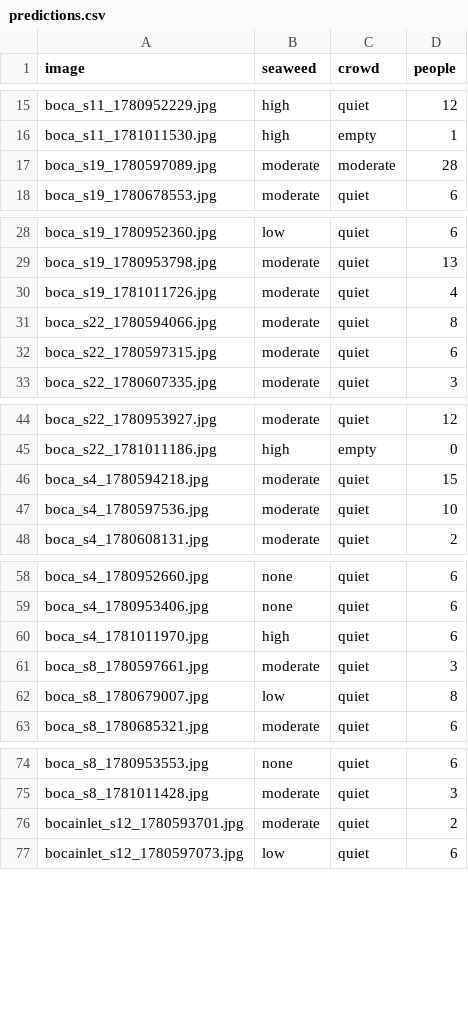
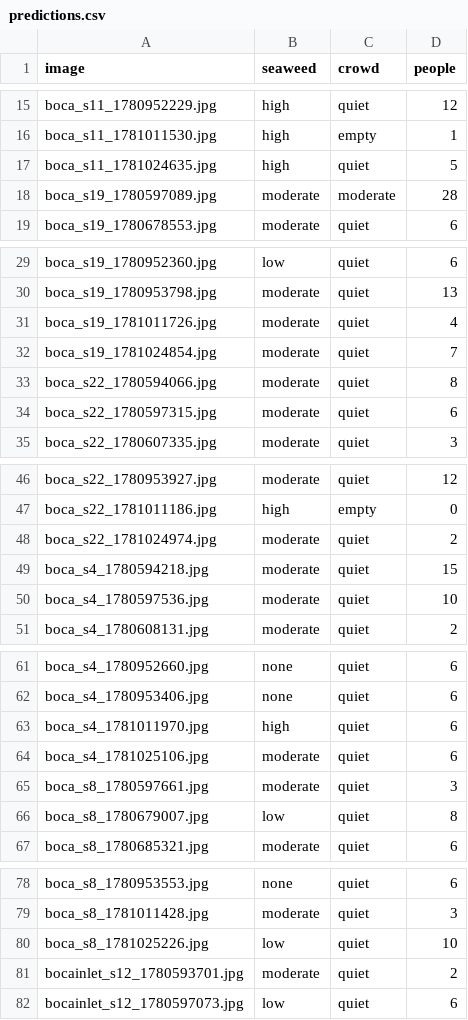
Before and after one commit to jayfrid-bot/bocabeach, a CSV file: eval/predictions.csv, drawn as a sheet; only a part is shown, gaps mark what is left out; the diff covers the shown part only.

```diff
--- a/eval/predictions.csv
+++ b/eval/predictions.csv
@@ -16,2 +16,3 @@ boca_s11_1780952229.jpg,high,quiet,12
 boca_s11_1781011530.jpg,high,empty,1
+boca_s11_1781024635.jpg,high,quiet,5
 boca_s19_1780597089.jpg,moderate,moderate,28
@@ -30,2 +31,3 @@ boca_s19_1780953798.jpg,moderate,quiet,13
 boca_s19_1781011726.jpg,moderate,quiet,4
+boca_s19_1781024854.jpg,moderate,quiet,7
 boca_s22_1780594066.jpg,moderate,quiet,8
@@ -45,2 +47,3 @@ boca_s22_1780953927.jpg,moderate,quiet,12
 boca_s22_1781011186.jpg,high,empty,0
+boca_s22_1781024974.jpg,moderate,quiet,2
 boca_s4_1780594218.jpg,moderate,quiet,15
@@ -60,2 +63,3 @@ boca_s4_1780953406.jpg,none,quiet,6
 boca_s4_1781011970.jpg,high,quiet,6
+boca_s4_1781025106.jpg,moderate,quiet,6
 boca_s8_1780597661.jpg,moderate,quiet,3
@@ -75,2 +79,3 @@ boca_s8_1780953553.jpg,none,quiet,6
 boca_s8_1781011428.jpg,moderate,quiet,3
+boca_s8_1781025226.jpg,low,quiet,10
 bocainlet_s12_1780593701.jpg,moderate,quiet,2
```
Also changed, not shown: 4 added rows elsewhere in this file, eval/labels.csv, eval/manifest.csv, 11 other files.
